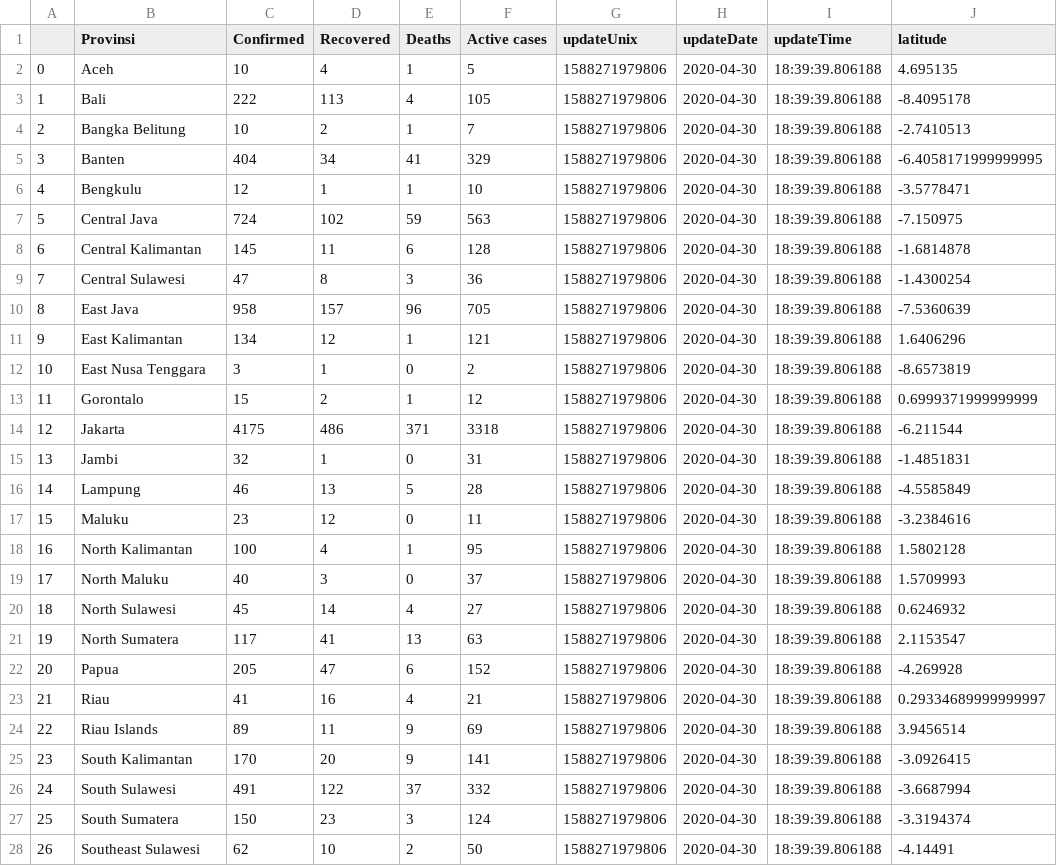
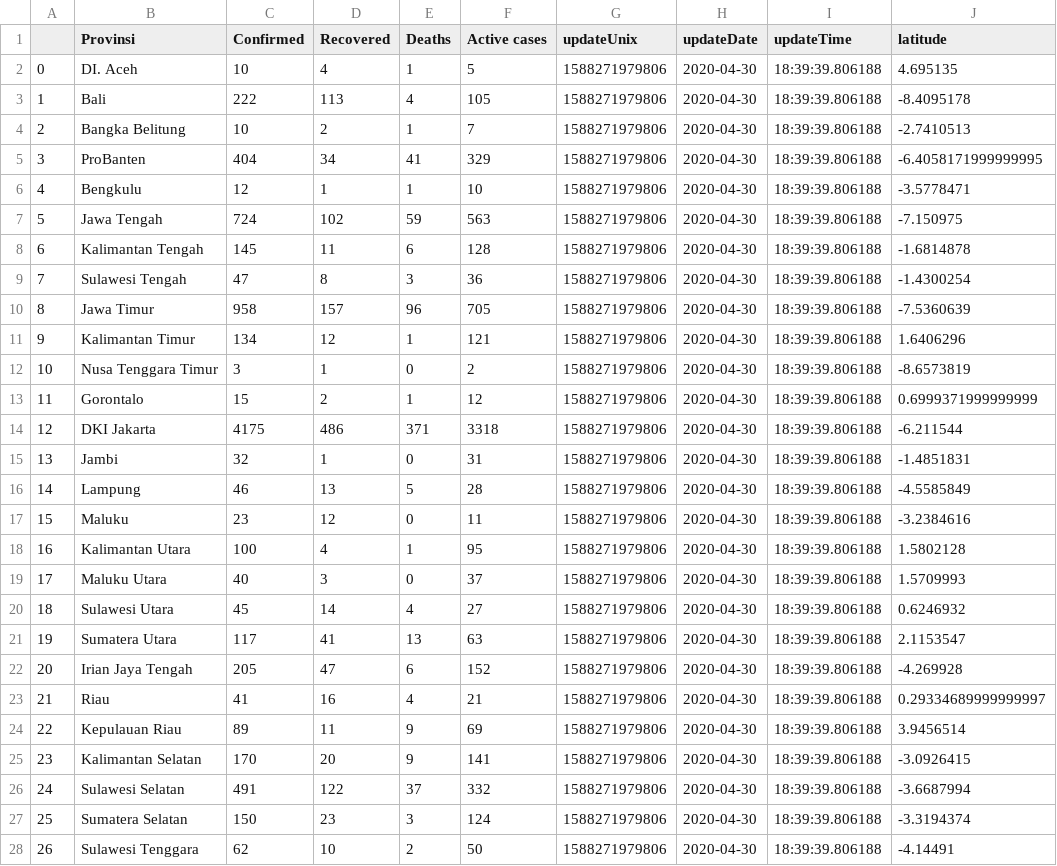
Before and after one commit to Hakimaruuu/VisDat-Geospatial-Data, a CSV file: lintang-wasesa-kasus-per-provinsi.csv, drawn as a sheet; only a part is shown; the diff covers the shown part only; the diff names each change by its address in the sheet, - before the commit and + after, or states it on an @@ line.

Commit message:
Update lintang-wasesa-kasus-per-provinsi.csv

```diff
--- a/lintang-wasesa-kasus-per-provinsi.csv
+++ b/lintang-wasesa-kasus-per-provinsi.csv
-B2 (Provinsi): Aceh
+B2 (Provinsi): DI. Aceh
-B5 (Provinsi): Banten
+B5 (Provinsi): ProBanten
-B7 (Provinsi): Central Java
+B7 (Provinsi): Jawa Tengah
-B8 (Provinsi): Central Kalimantan
+B8 (Provinsi): Kalimantan Tengah
-B9 (Provinsi): Central Sulawesi
+B9 (Provinsi): Sulawesi Tengah
-B10 (Provinsi): East Java
+B10 (Provinsi): Jawa Timur
-B11 (Provinsi): East Kalimantan
+B11 (Provinsi): Kalimantan Timur
-B12 (Provinsi): East Nusa Tenggara
+B12 (Provinsi): Nusa Tenggara Timur
-B14 (Provinsi): Jakarta
+B14 (Provinsi): DKI Jakarta
-B18 (Provinsi): North Kalimantan
+B18 (Provinsi): Kalimantan Utara
-B19 (Provinsi): North Maluku
+B19 (Provinsi): Maluku Utara
-B20 (Provinsi): North Sulawesi
+B20 (Provinsi): Sulawesi Utara
-B21 (Provinsi): North Sumatera
+B21 (Provinsi): Sumatera Utara
-B22 (Provinsi): Papua
+B22 (Provinsi): Irian Jaya Tengah
-B24 (Provinsi): Riau Islands
+B24 (Provinsi): Kepulauan Riau
-B25 (Provinsi): South Kalimantan
+B25 (Provinsi): Kalimantan Selatan
-B26 (Provinsi): South Sulawesi
+B26 (Provinsi): Sulawesi Selatan
-B27 (Provinsi): South Sumatera
+B27 (Provinsi): Sumatera Selatan
-B28 (Provinsi): Southeast Sulawesi
+B28 (Provinsi): Sulawesi Tenggara
```
Also changed, not shown: 7 edited cells elsewhere in this file.
